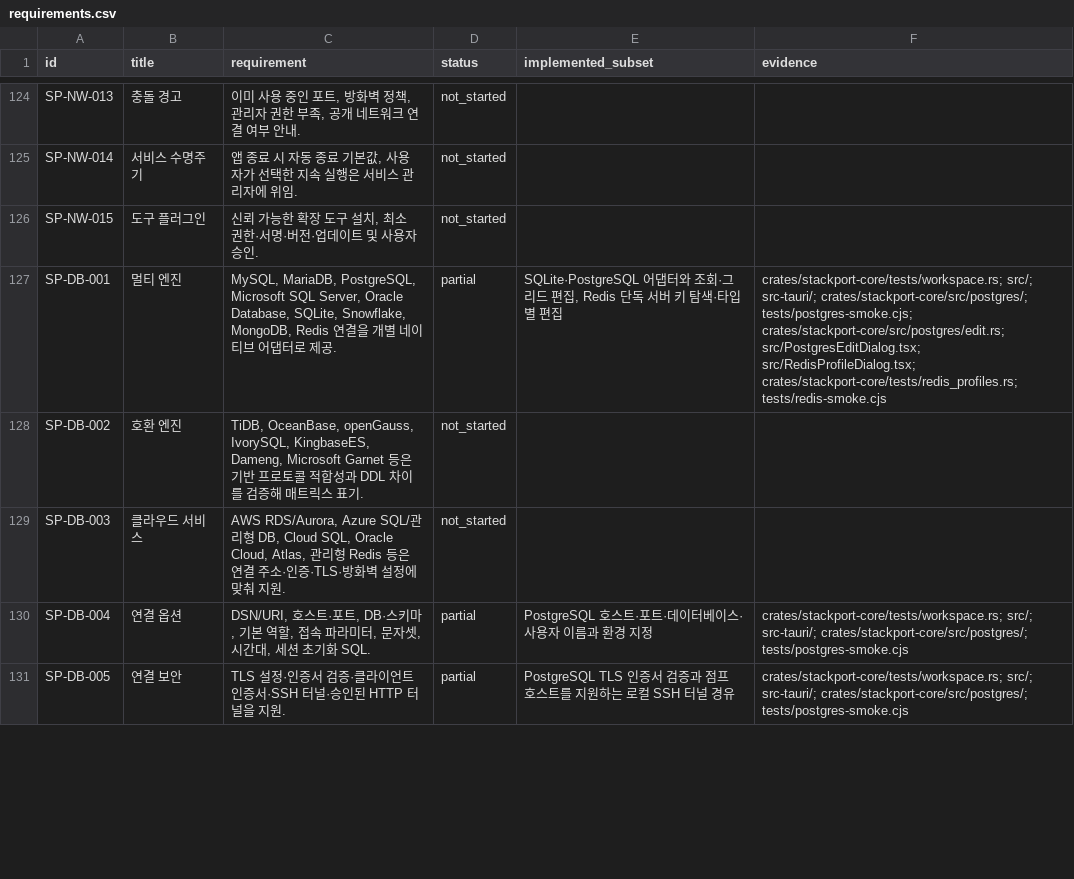
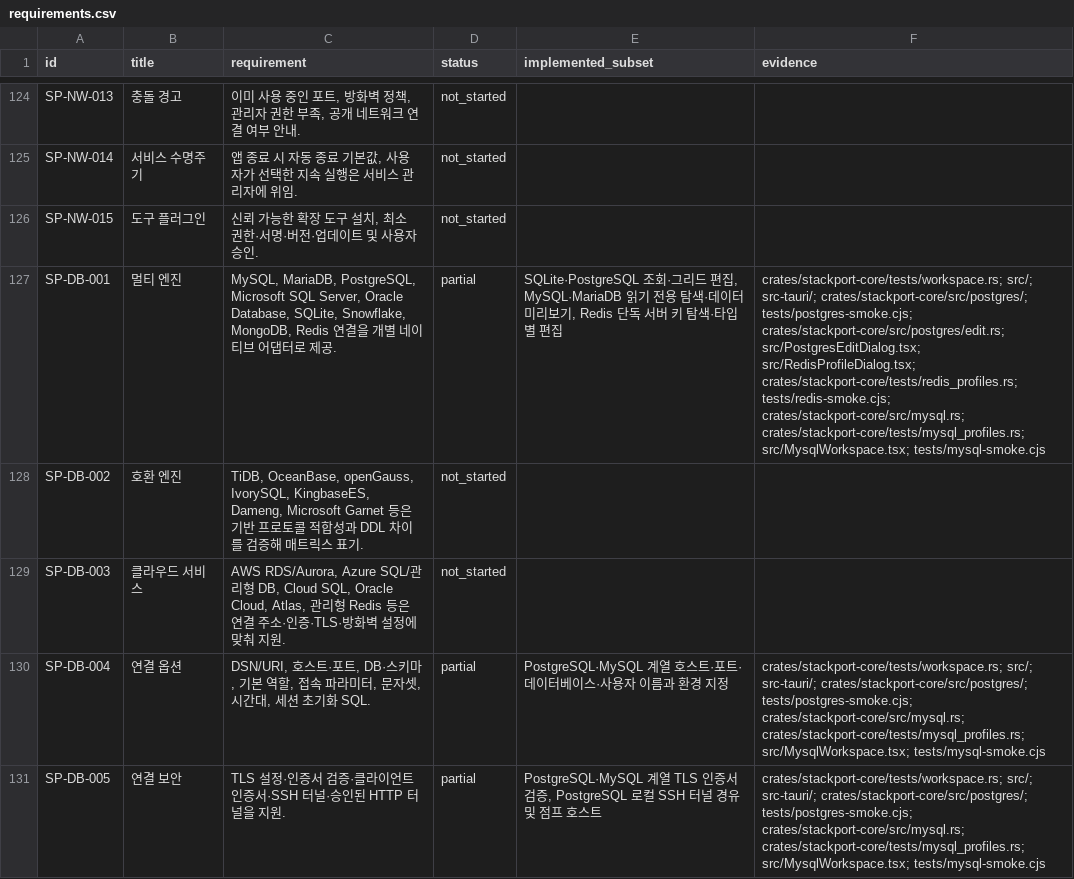
Before and after one commit to KimPolar/StackPort, a CSV file: docs/requirements.csv, drawn as a sheet; only a part is shown, gaps mark what is left out; the diff covers the shown part only; the diff names each change by its address in the sheet, - before the commit and + after, or states it on an @@ line.

Commit message:
feat: browse MySQL and MariaDB databases

```diff
--- a/docs/requirements.csv
+++ b/docs/requirements.csv
-E127 (implemented_subset): SQLite·PostgreSQL 어댑터와 조회·그리드 편집, Redis 단독…
+E127 (implemented_subset): SQLite·PostgreSQL 조회·그리드 편집, MySQL·MariaDB 읽기 전용 탐색·데이터 미리보기, Redis 단독…
-F127 (evidence): …src/RedisProfileDialog.tsx; crates/stackport-core/tests/redis_profiles.rs; tests/redis-smoke.cjs
+F127 (evidence): …src/RedisProfileDialog.tsx; crates/stackport-core/tests/redis_profiles.rs; tests/redis-smoke.cjs; crates/stackport-core/src/mysql.rs; crates/stackport-core/tests/mysql_profiles.rs; src/MysqlWorkspace.tsx; tests/mysql-smoke.cjs
-E130 (implemented_subset): PostgreSQL 호스트·포트·데이터베이스·사용자 이름과 환경 지정
+E130 (implemented_subset): PostgreSQL·MySQL 계열 호스트·포트·데이터베이스·사용자 이름과 환경 지정
-F130:F131 (evidence): …src-tauri/; crates/stackport-core/src/postgres/; tests/postgres-smoke.cjs
+F130:F131 (evidence): …src-tauri/; crates/stackport-core/src/postgres/; tests/postgres-smoke.cjs; crates/stackport-core/src/mysql.rs; crates/stackport-core/tests/mysql_profiles.rs; src/MysqlWorkspace.tsx; tests/mysql-smoke.cjs
-E131 (implemented_subset): PostgreSQL TLS 인증서 검증과 점프 호스트를 지원하는 로컬 SSH 터널 경유
+E131 (implemented_subset): PostgreSQL·MySQL 계열 TLS 인증서 검증, PostgreSQL 로컬 SSH 터널 경유 및 점프 호스트
```
Also changed, not shown: 12 edited cells elsewhere in this file, 23 other files.
